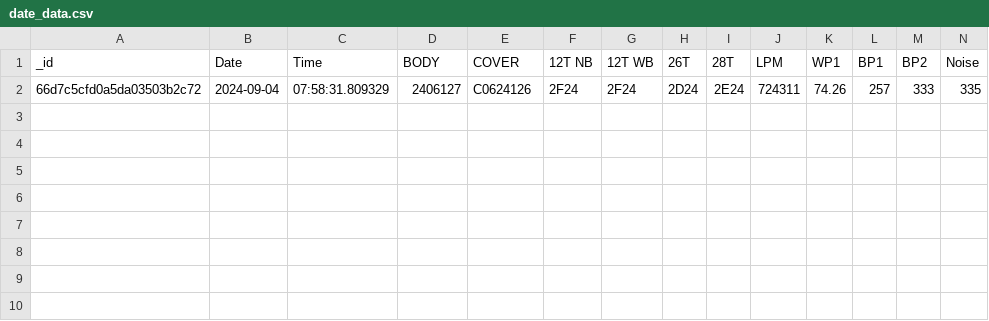
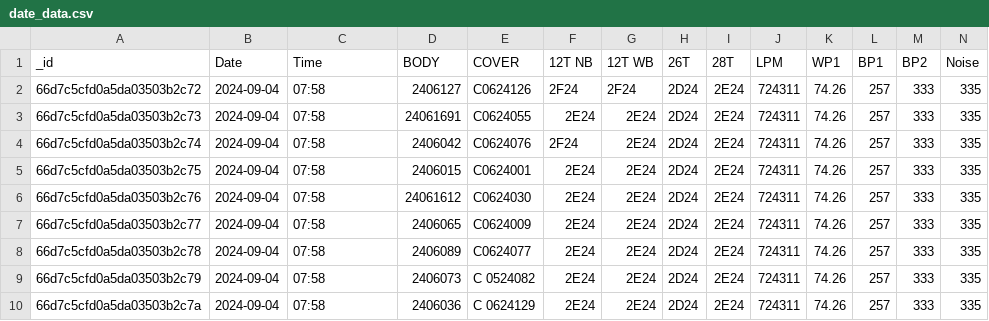
Before and after one commit to rootAvadhut/Avani-Industry-Kolhapur, a CSV file: temp/date_data.csv, drawn as a sheet; only a part is shown; rows hold the shown columns only; the diff names each change by its address in the sheet, - before the commit and + after, or states it on an @@ line.

```diff
--- a/temp/date_data.csv
+++ b/temp/date_data.csv
-C2 (Time): 07:58:31.809329
+C2 (Time): 07:58
+row 3: 66d7c5cfd0a5da03503b2c73 | 2024-09-04 | 07:58 | 24061691 | C0624055 | 2E24 | 2E24 | 2D24 | 2E24 | 724311 | 74.26 | 257 | 333 | 335
+row 4: 66d7c5cfd0a5da03503b2c74 | 2024-09-04 | 07:58 | 2406042 | C0624076 | 2F24 | 2E24 | 2D24 | 2E24 | 724311 | 74.26 | 257 | 333 | 335
+row 5: 66d7c5cfd0a5da03503b2c75 | 2024-09-04 | 07:58 | 2406015 | C0624001 | 2E24 | 2E24 | 2D24 | 2E24 | 724311 | 74.26 | 257 | 333 | 335
+row 6: 66d7c5cfd0a5da03503b2c76 | 2024-09-04 | 07:58 | 24061612 | C0624030 | 2E24 | 2E24 | 2D24 | 2E24 | 724311 | 74.26 | 257 | 333 | 335
+row 7: 66d7c5cfd0a5da03503b2c77 | 2024-09-04 | 07:58 | 2406065 | C0624009 | 2E24 | 2E24 | 2D24 | 2E24 | 724311 | 74.26 | 257 | 333 | 335
+row 8: 66d7c5cfd0a5da03503b2c78 | 2024-09-04 | 07:58 | 2406089 | C0624077 | 2E24 | 2E24 | 2D24 | 2E24 | 724311 | 74.26 | 257 | 333 | 335
+row 9: 66d7c5cfd0a5da03503b2c79 | 2024-09-04 | 07:58 | 2406073 | C 0524082 | 2E24 | 2E24 | 2D24 | 2E24 | 724311 | 74.26 | 257 | 333 | 335
+row 10: 66d7c5cfd0a5da03503b2c7a | 2024-09-04 | 07:58 | 2406036 | C 0624129 | 2E24 | 2E24 | 2D24 | 2E24 | 724311 | 74.26 | 257 | 333 | 335
```
Also changed, not shown: temp/one_Search_data.csv, 11 other files.
